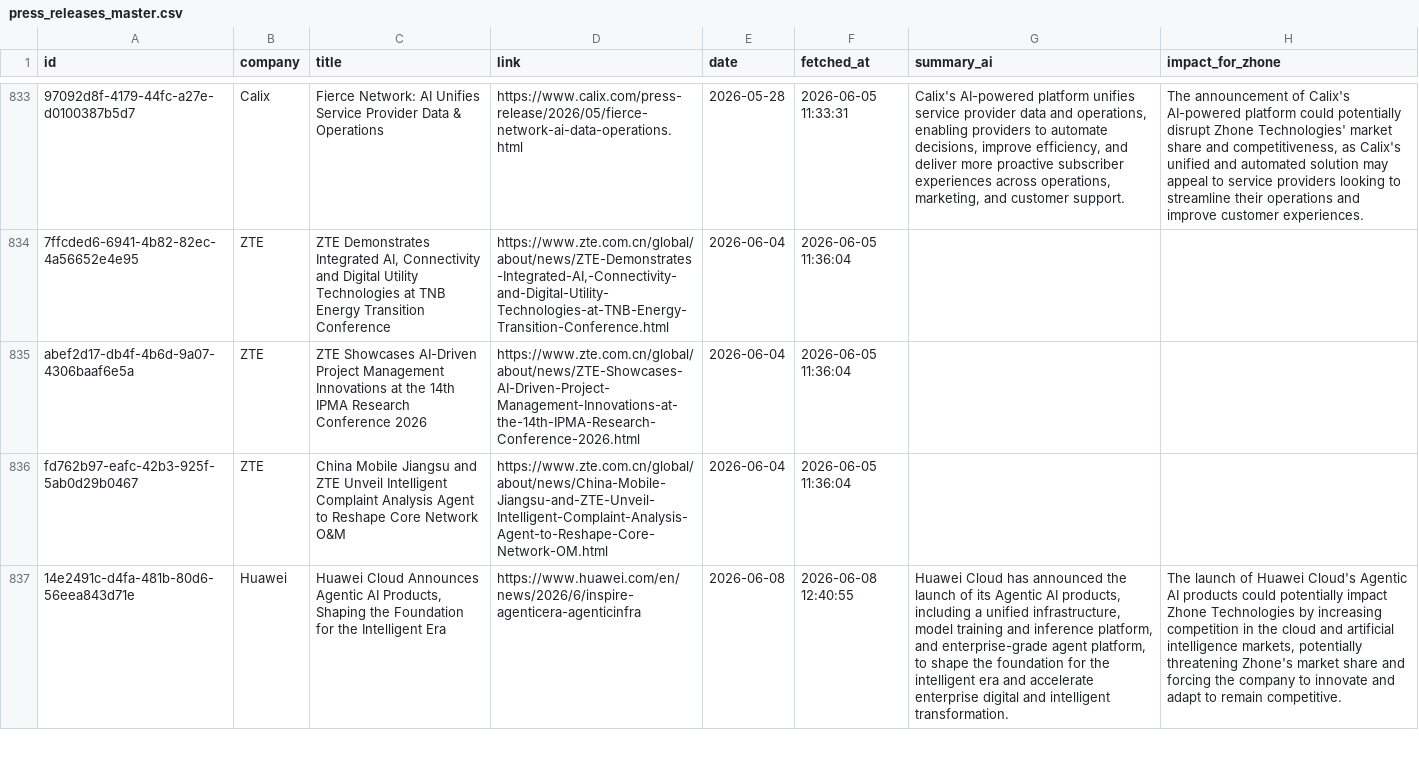
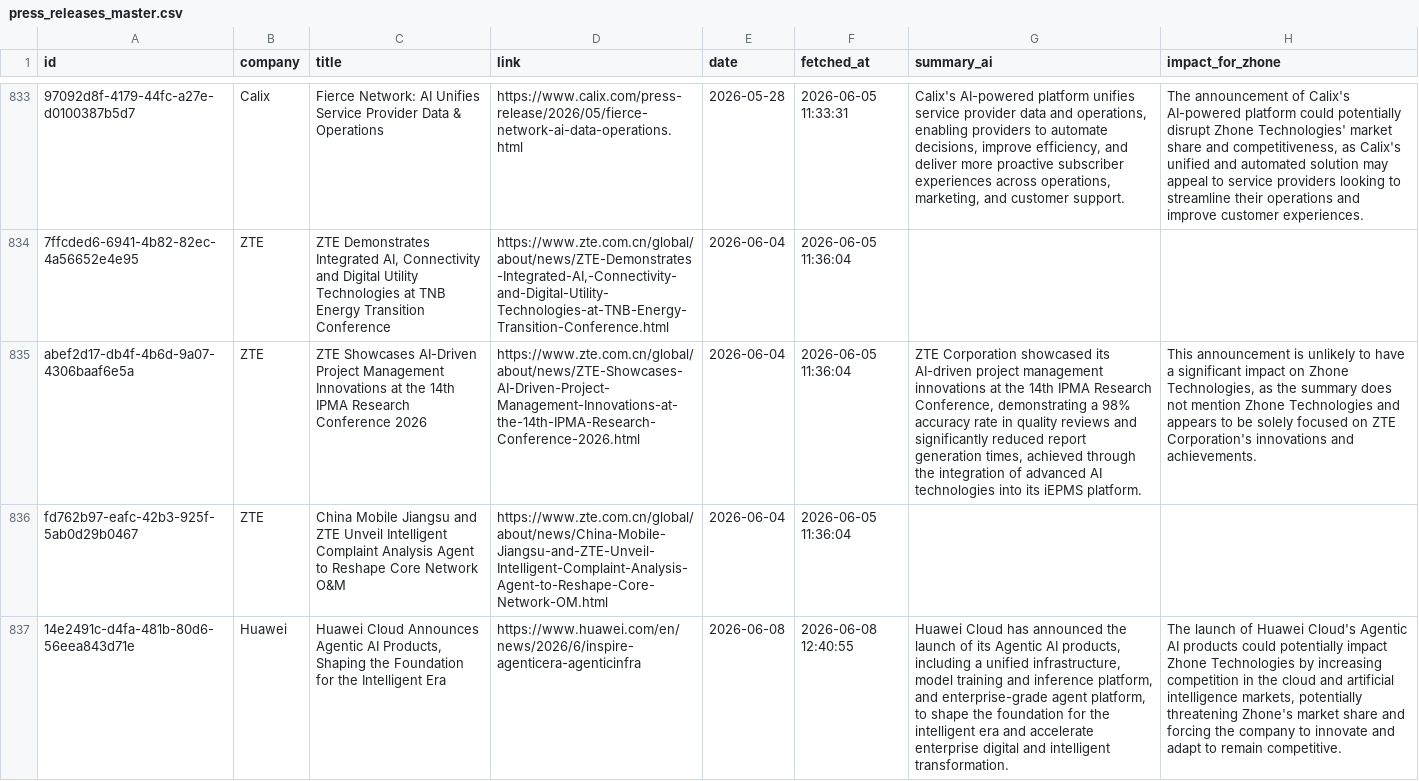
Before and after one commit to flabelle999/presswatch-app, a CSV file: press_releases_master.csv, drawn as a sheet; only a part is shown, gaps mark what is left out; the diff covers the shown part only; the diff names each change by its address in the sheet, - before the commit and + after, or states it on an @@ line.

```diff
--- a/press_releases_master.csv
+++ b/press_releases_master.csv
-G835 (summary_ai): (empty)
+G835 (summary_ai): ZTE Corporation showcased its AI-driven project management innovations at the 14th IPMA Research Conference, demonstrating a 98% accuracy rate in quality reviews and significantly reduced report generation times, achieved through the integration of advanced AI technologies into its iEPMS platform.
-H835 (impact_for_zhone): (empty)
+H835 (impact_for_zhone): This announcement is unlikely to have a significant impact on Zhone Technologies, as the summary does not mention Zhone Technologies and appears to be solely focused on ZTE Corporation's innovations and achievements.
```
Also changed, not shown: 1 added row elsewhere in this file.
